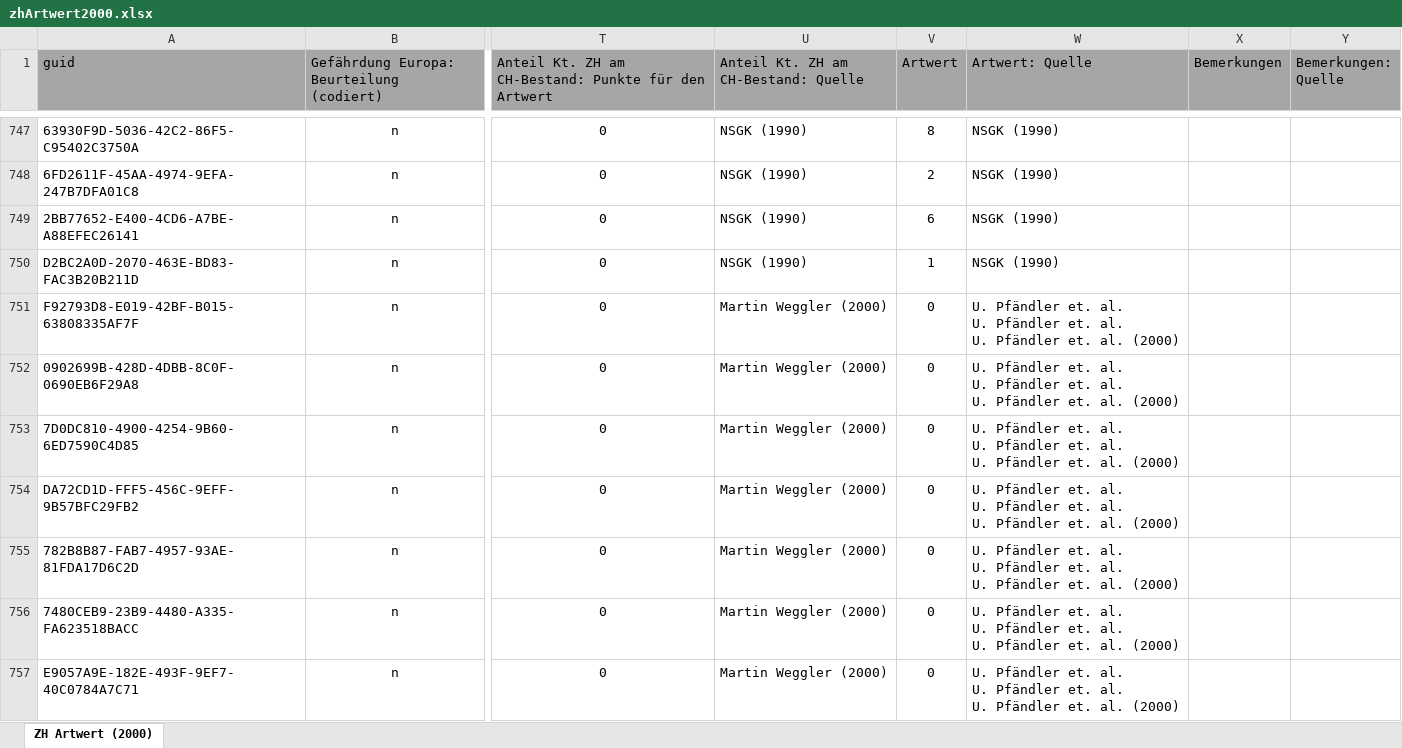
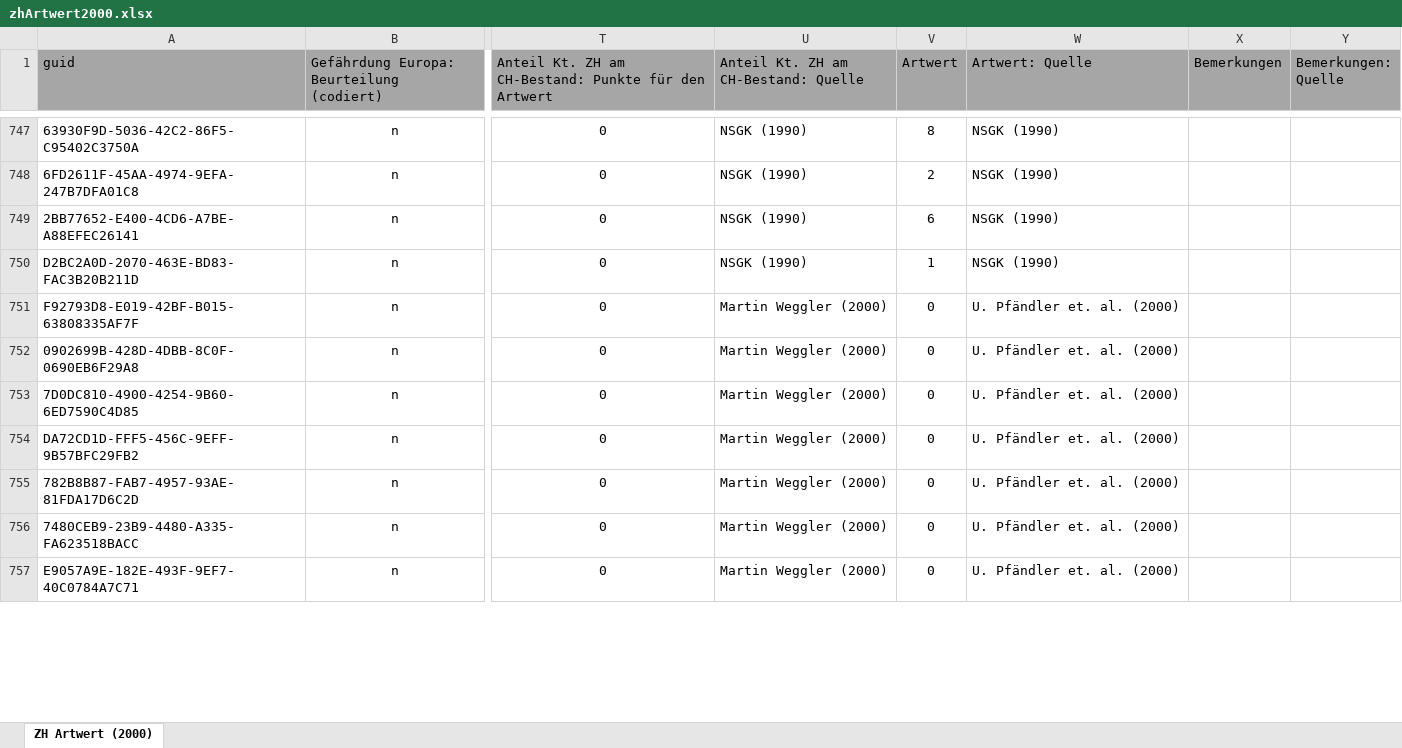
Before and after one commit to barbalex/fns_arteigenschaften_2000, an Excel workbook: importdaten/einzeln/zhArtwert2000.xlsx, sheet ZH Artwert (2000), drawn as a sheet; only a part is shown, gaps mark what is left out; values as stored, in another font and other column widths than the file's, no borders; conditional formats not drawn; ↵ is a line break in a cell; the diff covers the shown part only; the diff names each change by its address in the sheet, - before the commit and + after, or states it on an @@ line.

```diff
--- a/importdaten/einzeln/zhArtwert2000.xlsx (sheet ZH Artwert (2000))
+++ b/importdaten/einzeln/zhArtwert2000.xlsx (sheet ZH Artwert (2000))
-W751:W757 (Artwert: Quelle): …et. al. ↵ U. Pfändler et. al. ↵ U. Pfändler et. al. (2000)
+W751:W757 (Artwert: Quelle): …et. al. (2000)
```
Also changed, not shown: 138 edited cells elsewhere in this sheet, importdaten/einzeln/zhArtwertApfm2009.xlsx, 2 other files.
